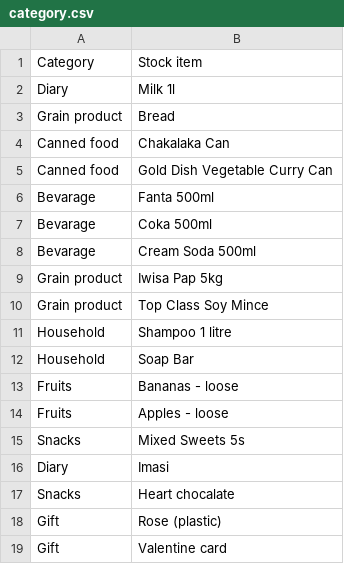
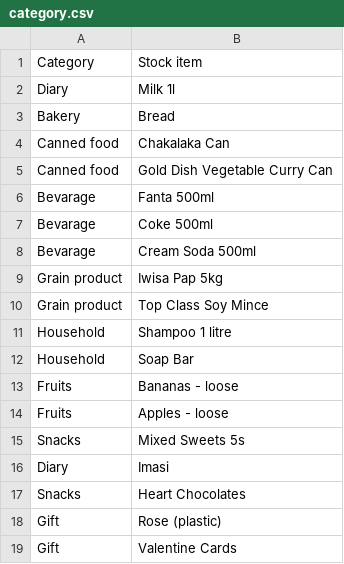
Before and after one commit to Ntombi20/Nelisa, a CSV file: files/category.csv, drawn as a sheet.

Commit message:
got the category and the total product sold in that category for each week

```diff
--- a/files/category.csv
+++ b/files/category.csv
@@ -2,3 +2,3 @@ Category,Stock item
 Diary,Milk 1l
-Grain product,Bread
+Bakery,Bread
 Canned food,Chakalaka Can
@@ -6,3 +6,3 @@ Canned food,Gold Dish Vegetable Curry Can
 Bevarage,Fanta 500ml
-Bevarage,Coka 500ml
+Bevarage,Coke 500ml
 Bevarage,Cream Soda 500ml
@@ -16,4 +16,4 @@ Snacks,Mixed Sweets 5s
 Diary,Imasi
-Snacks,Heart chocalate
+Snacks,Heart Chocolates
 Gift,Rose (plastic)
-Gift,Valentine card
+Gift,Valentine Cards
```
Also changed, not shown: 3 other files.
